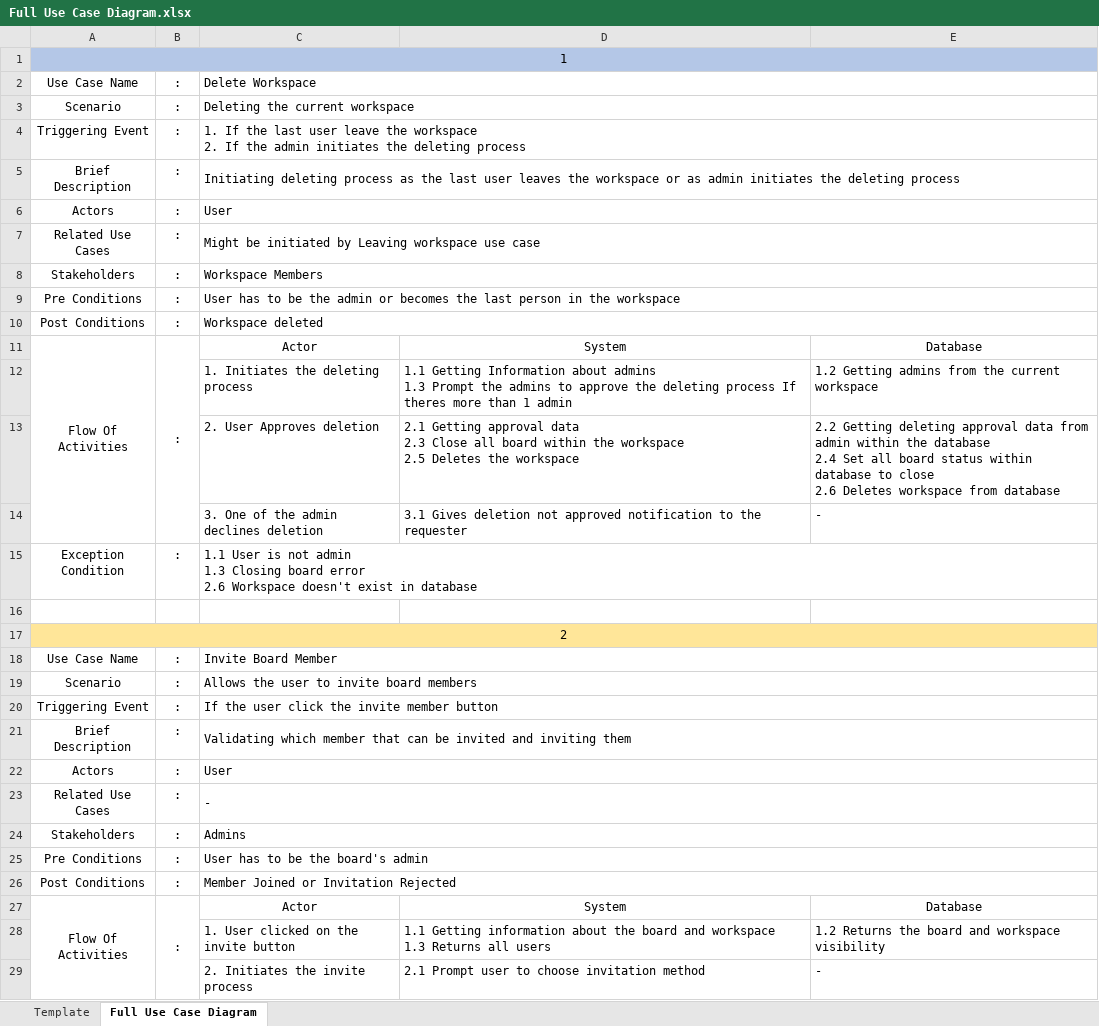
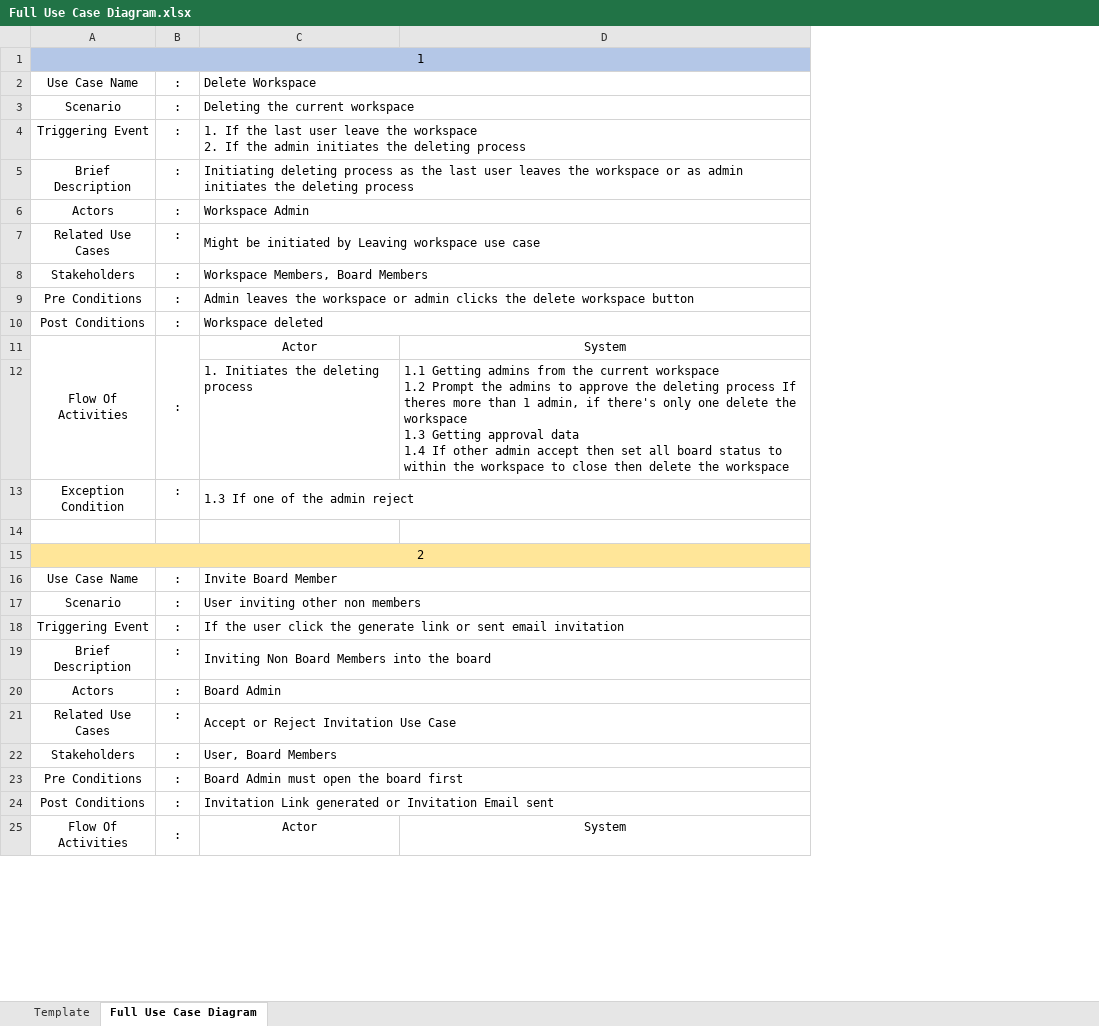
Before and after one commit to Vionny/TPA_Desktop, an Excel workbook: Full Use Case Diagram.xlsx, sheet Full Use Case Diagram, drawn as a sheet; only a part is shown; values as stored, in another font and other column widths than the file's, no borders; removed rows and columns are numbered as before the commit, all else as after; ↵ is a line break in a cell; the diff covers the shown part only; the diff names each change by its address in the sheet, - before the commit and + after, or states it on an @@ line.

```diff
--- a/Full Use Case Diagram.xlsx (sheet Full Use Case Diagram)
+++ b/Full Use Case Diagram.xlsx (sheet Full Use Case Diagram)
-column E, rows 11-12: Database | 1.2 Getting admins from the current workspace; row 27: Database
-C6: User
+C6: Workspace Admin
-C8: Workspace Members
+C8: Workspace Members, Board Members
-C9: User has to be the admin or becomes the last person in the workspace
+C9: Admin leaves the workspace or admin clicks the delete workspace button
-D12: 1.1 Getting Information about admins ↵ 1.3 Prompt the admins to approve the deleting process If theres more than 1 admin
+D12: 1.1 Getting admins from the current workspace ↵ 1.2 Prompt the admins to approve the deleting process If theres more than 1 admin, if there's only one delete the workspace ↵ 1.3 Getting approval data ↵ 1.4 If other admin accept then set all board status to within the workspace to close then delete the workspace
-row 13:  |  | 2. User Approves deletion | 2.1 Getting approval data ↵ 2.3 Close all board within the workspace ↵ 2.5 Deletes the workspace | 2.2 Getting deleting approval data from admin within the database ↵ 2.4 Set all board status within database to close ↵ 2.6 Deletes workspace from database
-row 14:  |  | 3. One of the admin declines deletion | 3.1 Gives deletion not approved notification to the requester | -
-C13: 1.1 User is not admin ↵ 1.3 Closing board error ↵ 2.6 Workspace doesn't exist in database
+C13: 1.3 If one of the admin reject
-C17: Allows the user to invite board members
+C17: User inviting other non members
-C18: …click the invite member button
+C18: …click the generate link or sent email invitation
-C19: Validating which member that can be invited and inviting them
+C19: Inviting Non Board Members into the board
-C20: User
+C20: Board Admin
-C21: -
+C21: Accept or Reject Invitation Use Case
-C22: Admins
+C22: User, Board Members
-C23: User has to be the board's admin
+C23: Board Admin must open the board first
-C24: Member Joined or Invitation Rejected
+C24: Invitation Link generated or Invitation Email sent
-row 28:  |  | 1. User clicked on the invite button | 1.1 Getting information about the board and workspace ↵ 1.3 Returns all users | 1.2 Returns the board and workspace visibility
-row 29:  |  | 2. Initiates the invite process | 2.1 Prompt user to choose invitation method | -
```
Also changed, not shown: 1 added row, 6 removed rows and 25 edited cells elsewhere in this sheet, 36 other files.
